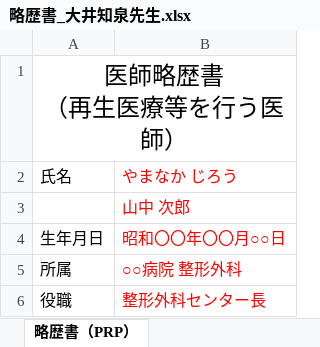
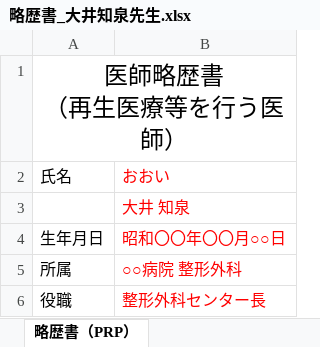
Before and after one commit to kubokura-netizen/izumiyama, an Excel workbook: PRP申請書類 自動転記ツール/01_input【ヒアリングシートをここへ】/略歴書_大井知泉先生.xlsx, sheet 略歴書（PRP）, drawn as a sheet; only a part is shown; values as stored, in another font and other column widths than the file's, no borders; the diff names each change by its address in the sheet, - before the commit and + after, or states it on an @@ line.

```diff
--- a/PRP申請書類 自動転記ツール/01_input【ヒアリングシートをここへ】/略歴書_大井知泉先生.xlsx (sheet 略歴書（PRP）)
+++ b/PRP申請書類 自動転記ツール/01_input【ヒアリングシートをここへ】/略歴書_大井知泉先生.xlsx (sheet 略歴書（PRP）)
-B2: やまなか じろう
+B2: おおい
-B3: 山中 次郎
+B3: 大井 知泉
```
Also changed, not shown: PRP申請書類 自動転記ツール/01_input【ヒアリングシートをここへ】/略歴書_荒武佑至先生.xlsx, PRP申請書類 自動転記ツール/99_data/テンプレート/3種筋腱靭帯系PRP/01.【様式第一の二】 再生医療等提供計画 (治療) 整形外科(・三種）.xlsx, 8 other files.
